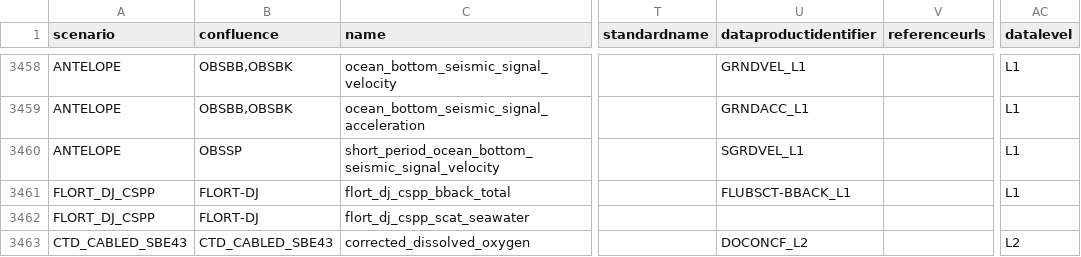
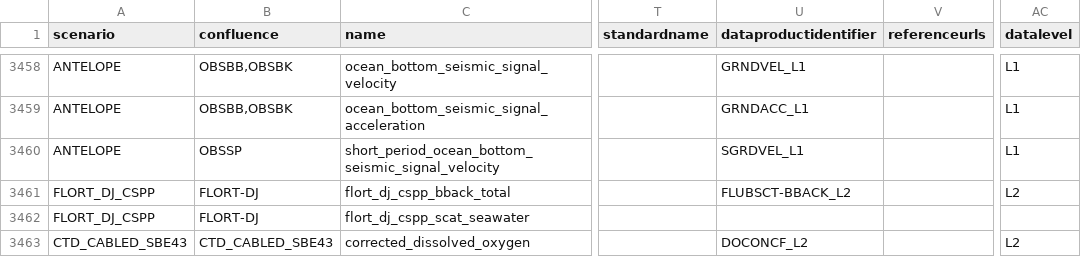
Before and after one commit to oceanobservatories/preload-database, a CSV file: csv/ParameterDefs.csv, drawn as a sheet; only a part is shown, gaps mark what is left out; the diff covers the shown part only; the diff names each change by its address in the sheet, - before the commit and + after, or states it on an @@ line.

```diff
--- a/csv/ParameterDefs.csv
+++ b/csv/ParameterDefs.csv
-U3461 (dataproductidentifier): FLUBSCT-BBACK_L1
+U3461 (dataproductidentifier): FLUBSCT-BBACK_L2
-AC3461 (datalevel): L1
+AC3461 (datalevel): L2
```
Also changed, not shown: 28 edited cells elsewhere in this file.
